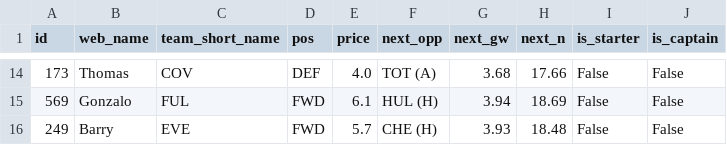
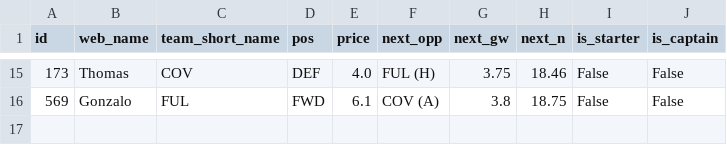
Before and after one commit to arlind55/fplproject, a CSV file: data/current/model_squad.csv, drawn as a sheet; only a part is shown, gaps mark what is left out; the diff covers the shown part only.

```diff
--- a/data/current/model_squad.csv
+++ b/data/current/model_squad.csv
@@ -14,3 +15,2 @@ id,web_name,team_short_name,pos,price,next_opp,next_gw,next_n,is_starter,is_capt
-173,Thomas,COV,DEF,4.0,TOT (A),3.68,17.66,False,False
-569,Gonzalo,FUL,FWD,6.1,HUL (H),3.94,18.69,False,False
-249,Barry,EVE,FWD,5.7,CHE (H),3.93,18.48,False,False
+173,Thomas,COV,DEF,4.0,FUL (H),3.75,18.46,False,False
+569,Gonzalo,FUL,FWD,6.1,COV (A),3.8,18.75,False,False
```
Also changed, not shown: 4 added rows, 3 removed rows and 28 edited cells elsewhere in this file, data/current/captains.csv, data/current/projections.csv, 20 other files.
